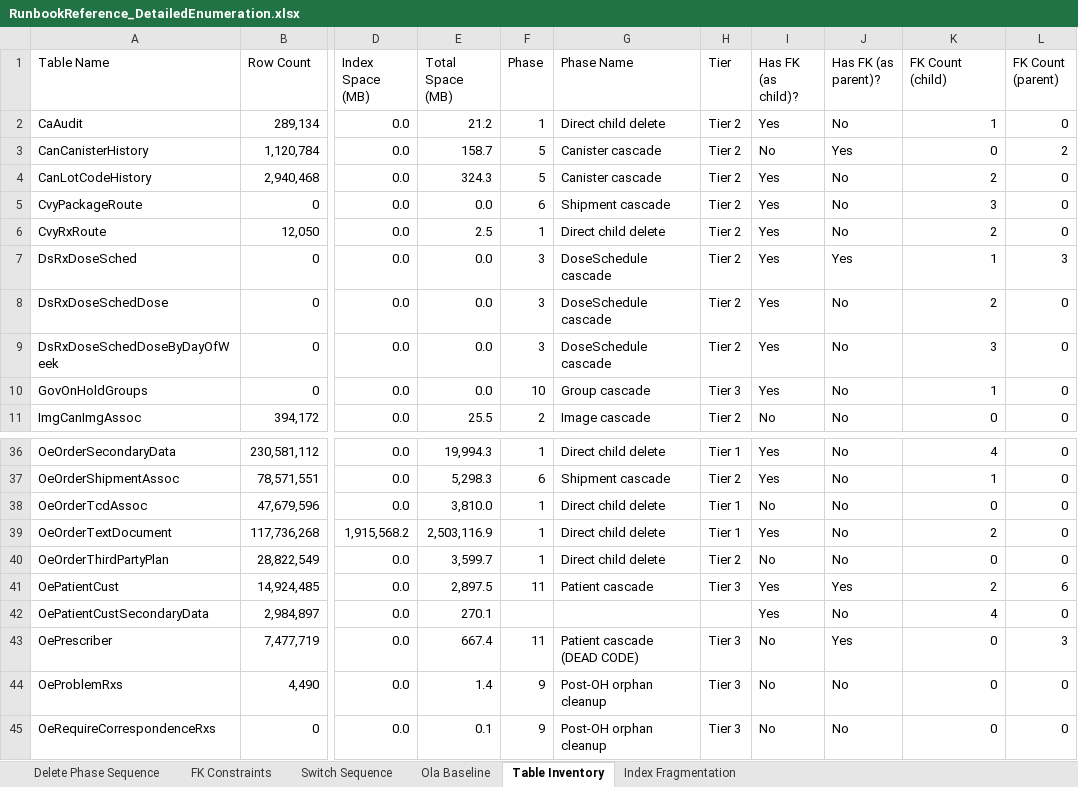
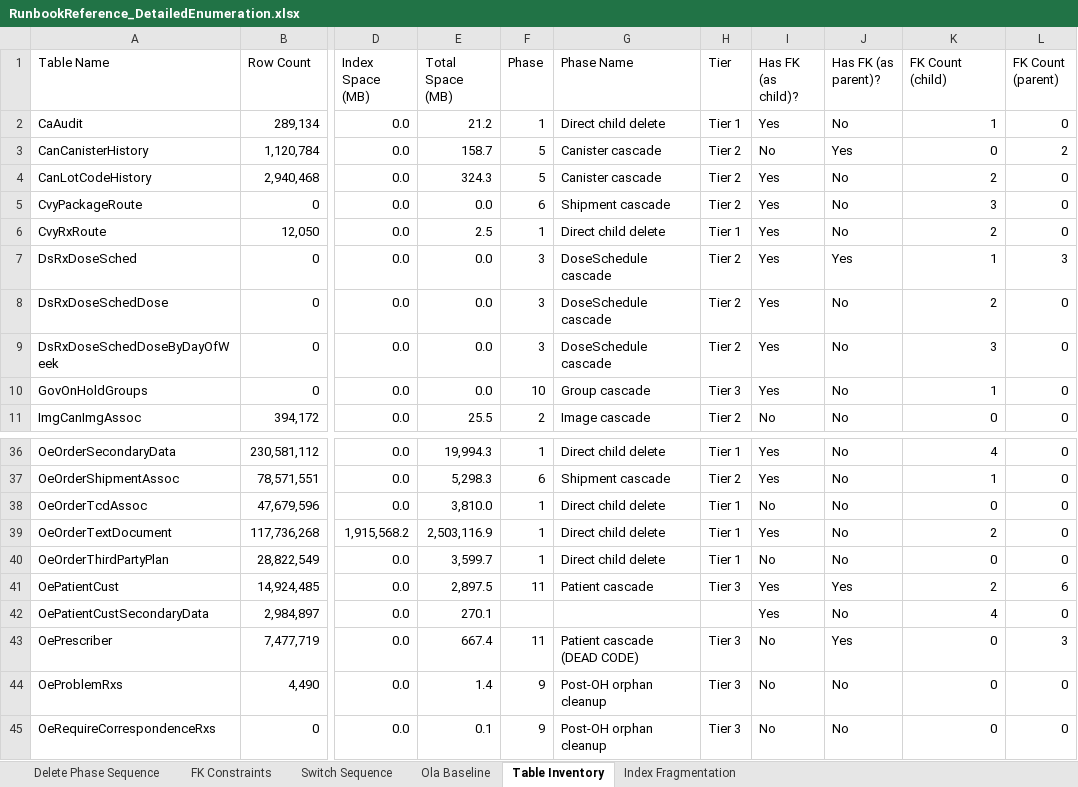
Before and after one commit to JLH-Xerus/WAF_Work, an Excel workbook: RunbookReference_DetailedEnumeration.xlsx, sheet Table Inventory, drawn as a sheet; only a part is shown, gaps mark what is left out; values as stored, in another font and other column widths than the file's, no cell formats; charts and pictures not drawn; the diff covers the shown part only; the diff names each change by its address in the sheet, - before the commit and + after, or states it on an @@ line.

```diff
--- a/RunbookReference_DetailedEnumeration.xlsx (sheet Table Inventory)
+++ b/RunbookReference_DetailedEnumeration.xlsx (sheet Table Inventory)
-H2 (Tier): Tier 2
+H2 (Tier): Tier 1
-H6 (Tier): Tier 2
+H6 (Tier): Tier 1
-H40 (Tier): Tier 2
+H40 (Tier): Tier 1
```
Also changed, not shown: 13 edited cells elsewhere in this sheet, sheet Delete Phase Sequence, cell formats, charts or pictures, 38 other files.
